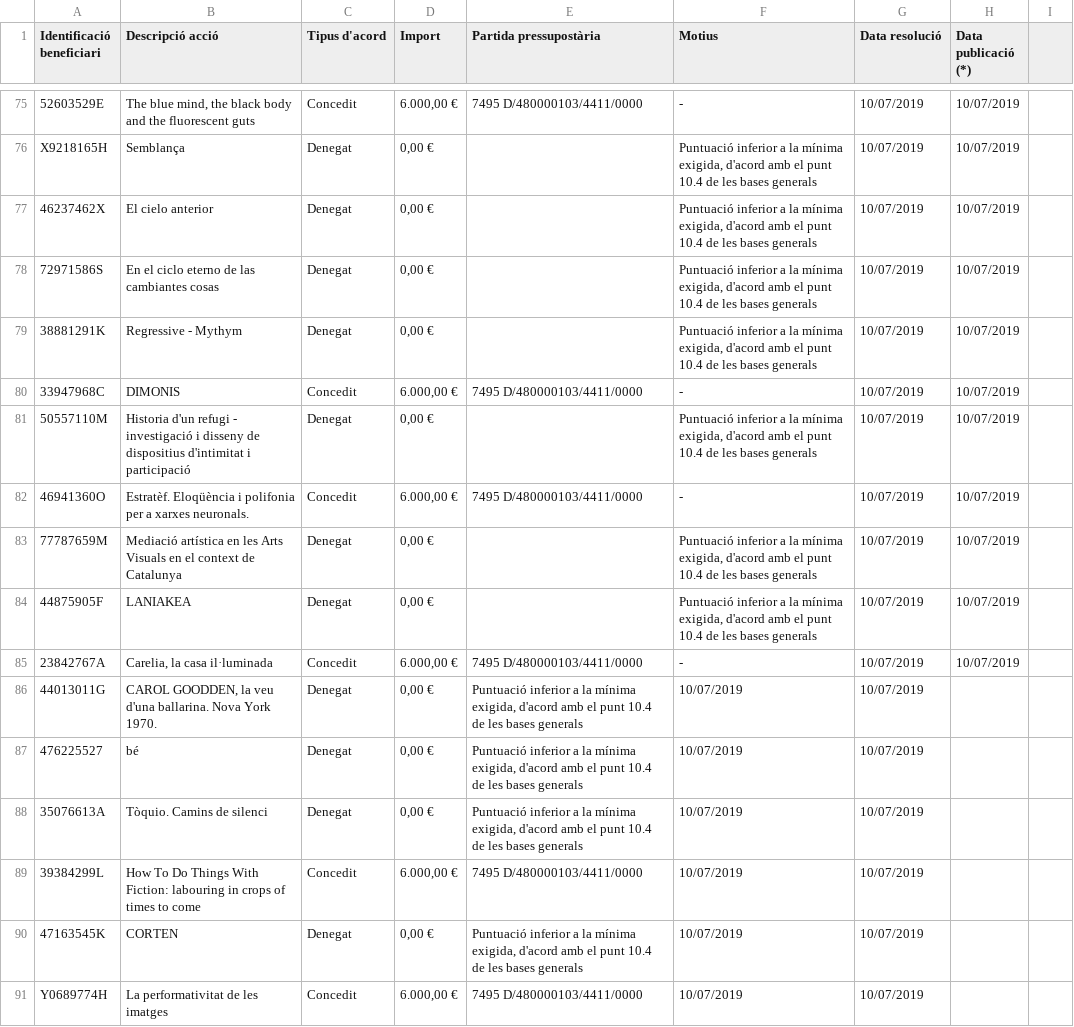
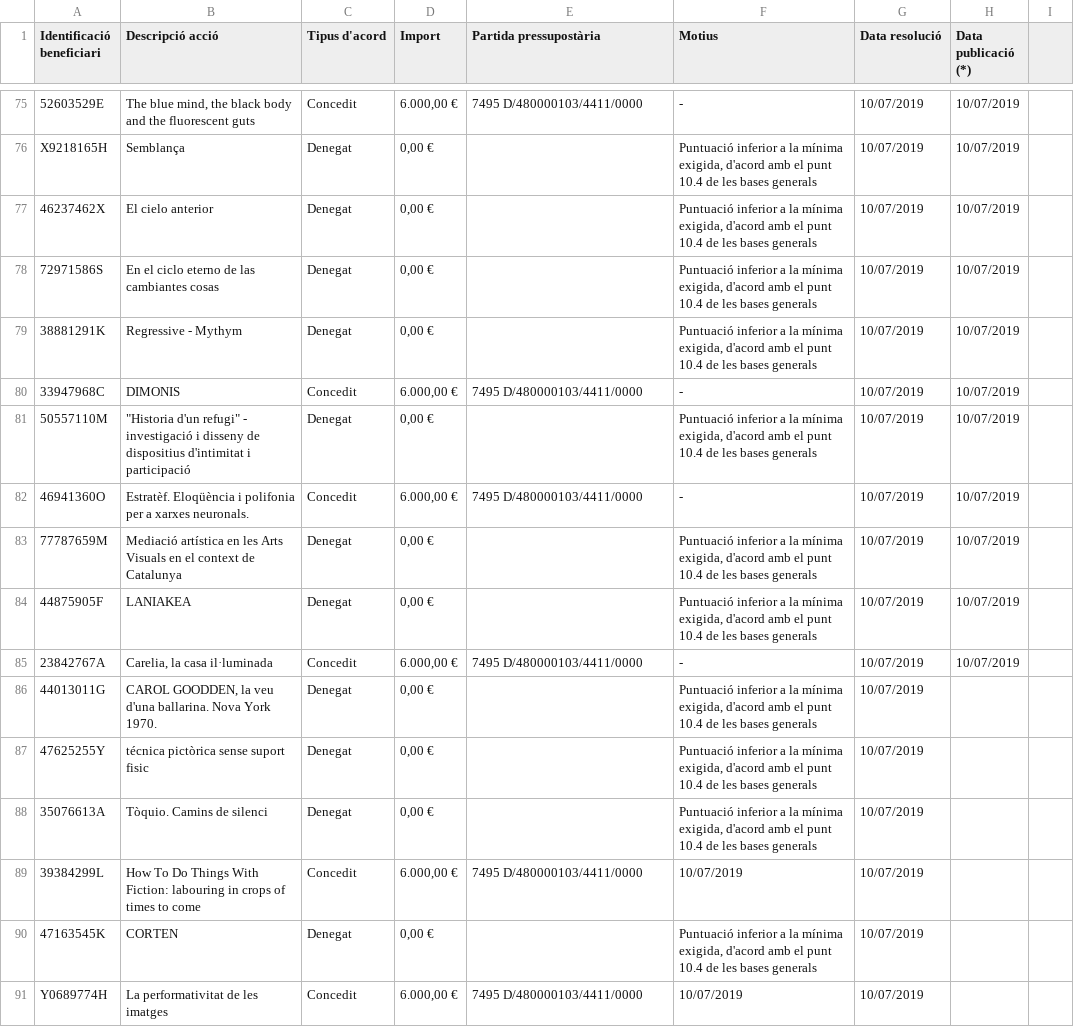
Before and after one commit to carlitoselmago/conovcatories_bcn_cat, a CSV file: data/CLT019/2019/ANNEX.csv, drawn as a sheet; only a part is shown, gaps mark what is left out; the diff covers the shown part only.

```diff
--- a/data/CLT019/2019/ANNEX.csv
+++ b/data/CLT019/2019/ANNEX.csv
@@ -81 +81 @@ X9218165H;Semblança;Denegat;0,00 €;;Puntuació inferior a la mínima exigida,
-50557110M;"Historia d'un refugi" - investigació i disseny de dispositius d'intimitat i participació;Denegat;0,00 €;;Puntuació inferior a la mínima exigida, d'acord amb el punt 10.4 de les bases generals;10/07/2019;10/07/2019
+50557110M;"""Historia d'un refugi"" - investigació i disseny de dispositius d'intimitat i participació";Denegat;0,00 €;;Puntuació inferior a la mínima exigida, d'acord amb el punt 10.4 de les bases generals;10/07/2019;10/07/2019;
@@ -86,3 +86,3 @@ X9218165H;Semblança;Denegat;0,00 €;;Puntuació inferior a la mínima exigida,
-44013011G;CAROL GOODDEN, la veu d'una ballarina. Nova York 1970.;Denegat;0,00 €;Puntuació inferior a la mínima exigida, d'acord amb el punt 10.4 de les bases generals;10/07/2019;10/07/2019
-476225527;bé;Denegat;0,00 €;Puntuació inferior a la mínima exigida, d'acord amb el punt 10.4 de les bases generals;10/07/2019;10/07/2019
-35076613A;Tòquio. Camins de silenci;Denegat;0,00 €;Puntuació inferior a la mínima exigida, d'acord amb el punt 10.4 de les bases generals;10/07/2019;10/07/2019
+44013011G;CAROL GOODDEN, la veu d'una ballarina. Nova York 1970.;Denegat;0,00 €;;Puntuació inferior a la mínima exigida, d'acord amb el punt 10.4 de les bases generals;10/07/2019;;
+47625255Y;técnica pictòrica sense suport fisic;Denegat;0,00 €;;Puntuació inferior a la mínima exigida, d'acord amb el punt 10.4 de les bases generals;10/07/2019;;
+35076613A;Tòquio. Camins de silenci;Denegat;0,00 €;;Puntuació inferior a la mínima exigida, d'acord amb el punt 10.4 de les bases generals;10/07/2019;;
@@ -90 +90 @@ X9218165H;Semblança;Denegat;0,00 €;;Puntuació inferior a la mínima exigida,
-47163545K;CORTEN;Denegat;0,00 €;Puntuació inferior a la mínima exigida, d'acord amb el punt 10.4 de les bases generals;10/07/2019;10/07/2019
+47163545K;CORTEN;Denegat;0,00 €;;Puntuació inferior a la mínima exigida, d'acord amb el punt 10.4 de les bases generals;10/07/2019;;
```
Also changed, not shown: 18 edited cells elsewhere in this file, data/CLT015/2022/ANNEX.csv, data/CLT015/2025/ANNEX.csv, 54 other files.
